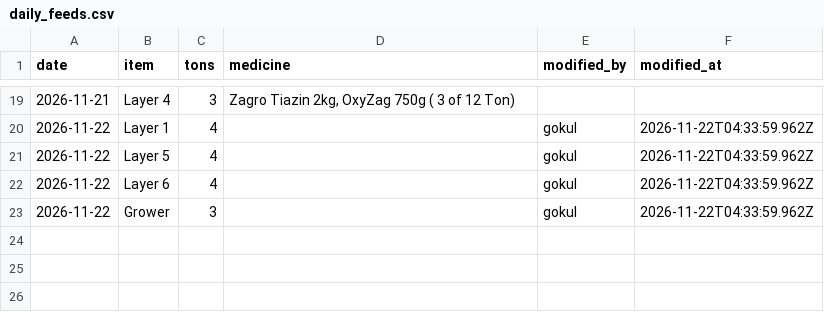
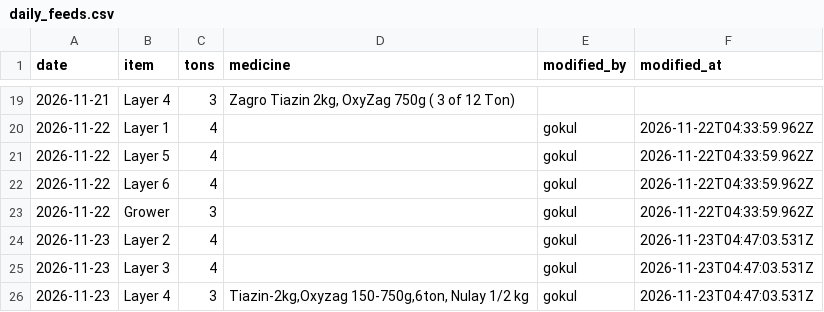
Before and after one commit to slmchandran/dailysvicdata, a CSV file: archive/2026-11/daily_feeds.csv, drawn as a sheet; only a part is shown, gaps mark what is left out; the diff names each change by its address in the sheet, - before the commit and + after, or states it on an @@ line.

Commit message:
archive 2026-11 daily_feeds.csv [by admin]

```diff
--- a/archive/2026-11/daily_feeds.csv
+++ b/archive/2026-11/daily_feeds.csv
+row 24: 2026-11-23 | Layer 2 | 4 |  | gokul | 2026-11-23T04:47:03.531Z
+row 25: 2026-11-23 | Layer 3 | 4 |  | gokul | 2026-11-23T04:47:03.531Z
+row 26: 2026-11-23 | Layer 4 | 3 | Tiazin-2kg,Oxyzag 150-750g,6ton, Nulay 1/2 kg | gokul | 2026-11-23T04:47:03.531Z
```
